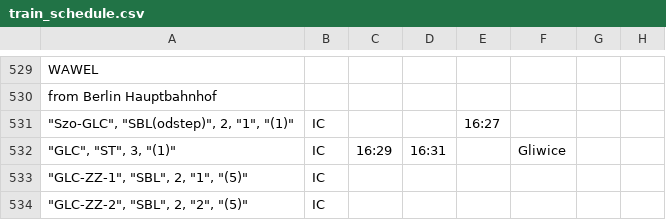
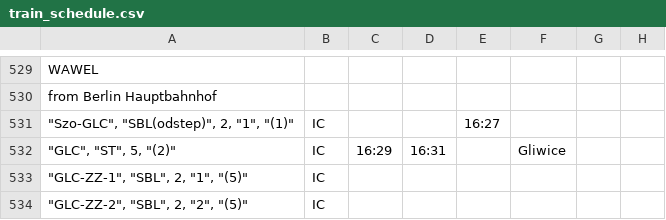
Before and after one commit to iitis/railways_dispatching_silesia, a CSV file: data/train_schedule.csv, drawn as a sheet; only a part is shown, gaps mark what is left out.

Commit message:
correct timetable in GLC

```diff
--- a/data/train_schedule.csv
+++ b/data/train_schedule.csv
@@ -531,3 +531,3 @@ from Berlin Hauptbahnhof;;;;;;;
 """Szo-GLC"", ""SBL(odstep)"", 2, ""1"", ""(1)""";IC;;;16:27;;;
-"""GLC"", ""ST"", 3, ""(1)""";IC;16:29;16:31;;Gliwice;;
+"""GLC"", ""ST"", 5, ""(2)""";IC;16:29;16:31;;Gliwice;;
 """GLC-ZZ-1"", ""SBL"", 2, ""1"", ""(5)""";IC;;;;;;
```
